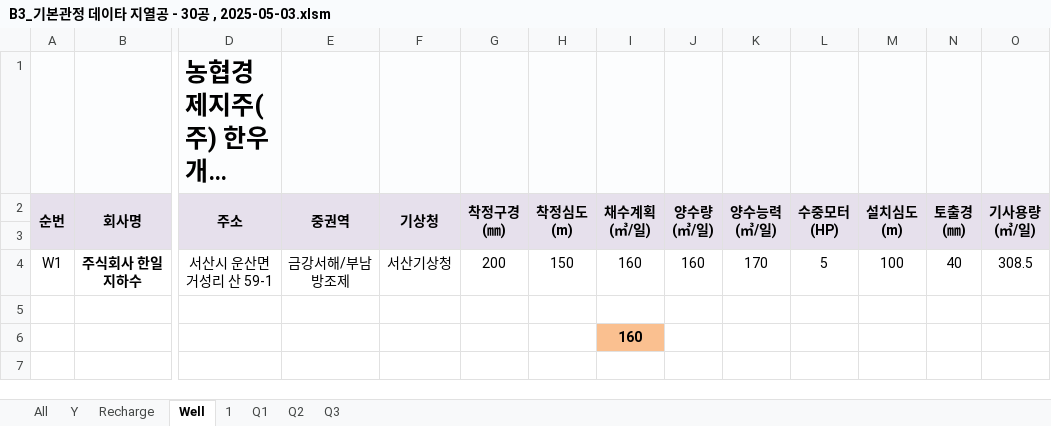
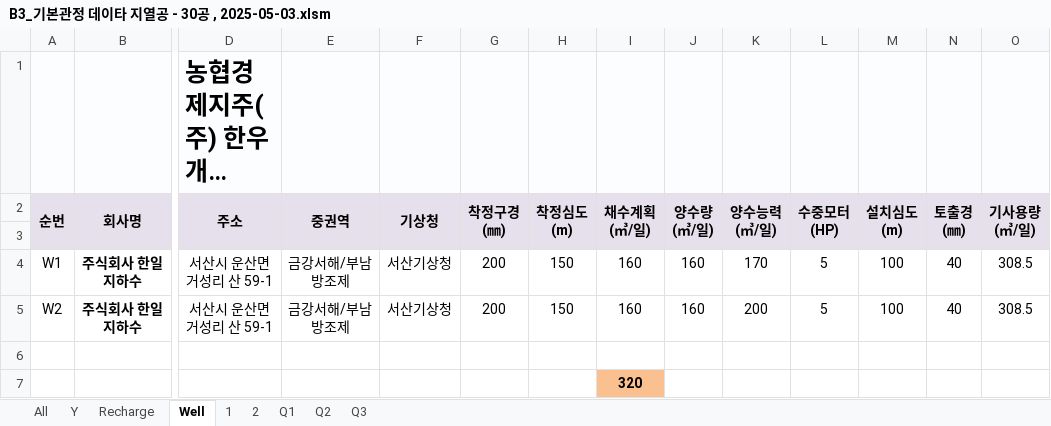
Before and after one commit to ihanseol/02_Excel3, an Excel workbook: 01_Acquifer Pumping Test/03_기본관정데이타/B3_기본관정 데이타 지열공 - 30공 , 2025-05-03.xlsm, sheet Well, drawn as a sheet; only a part is shown, gaps mark what is left out; long unchanged cells end in …; values as stored, in another font and other column widths than the file's, no borders; charts and pictures not drawn; addresses are those after the commit; rows hold the shown columns only; the diff names each change by its address in the sheet, - before the commit and + after, or states it on an @@ line.

```diff
--- a/01_Acquifer Pumping Test/03_기본관정데이타/B3_기본관정 데이타 지열공 - 30공 , 2025-05-03.xlsm (sheet Well)
+++ b/01_Acquifer Pumping Test/03_기본관정데이타/B3_기본관정 데이타 지열공 - 30공 , 2025-05-03.xlsm (sheet Well)
+sheet tab: 2
+row 5: W2 | 주식회사 한일지하수 | 서산시 운산면 거성리 산 59-1 | 금강서해/부남방조제 | 서산기상청 | 200 | 150 | 160 | 160 | 200 | 5 | 100 | 40 | 308.5
-I7 (채수계획 (㎥/일)): 160
+I7 (채수계획 (㎥/일)): 320
```
Also changed, not shown: sheet 1, charts or pictures, 7 other files.
